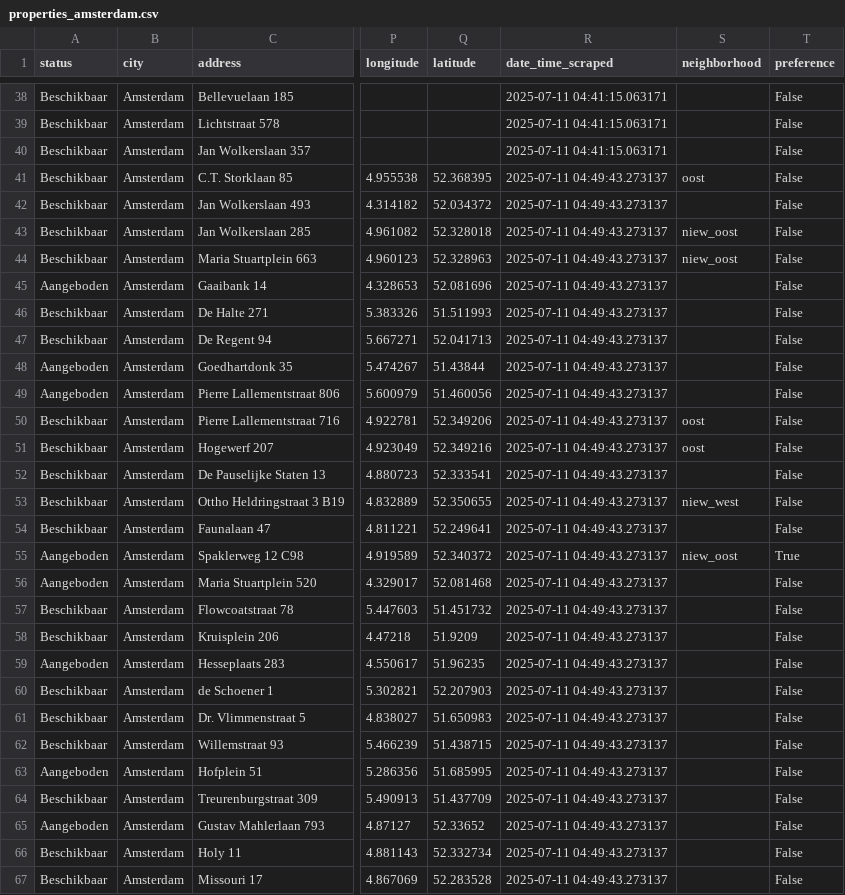
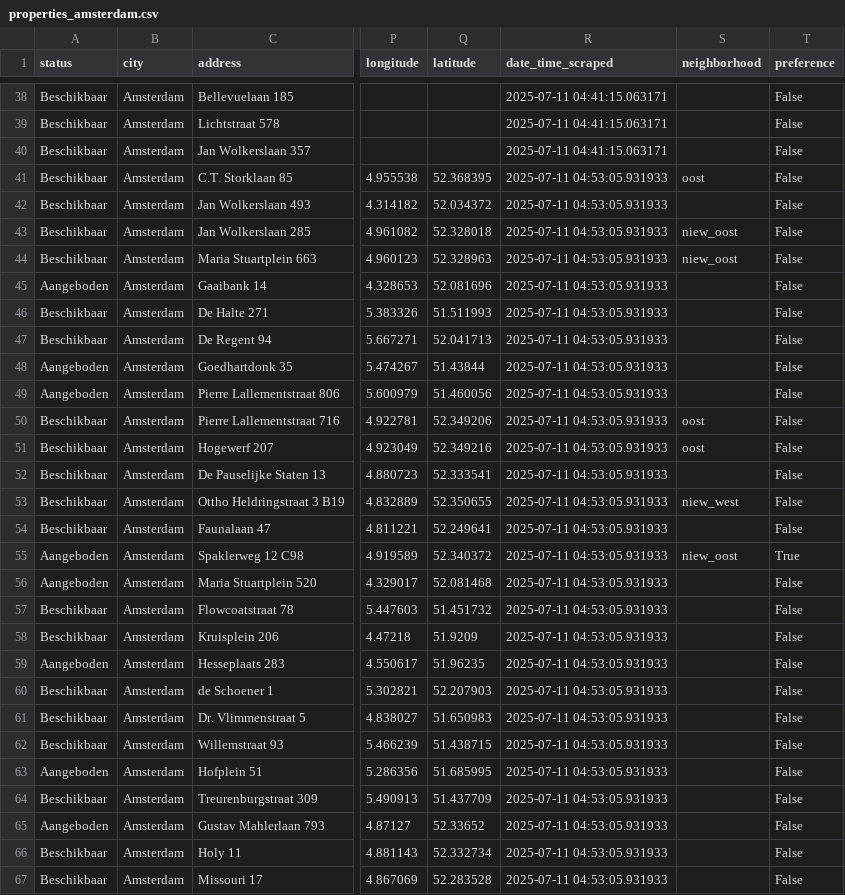
Before and after one commit to Lebramjames/housing-tool, a CSV file: data/huren/properties_amsterdam.csv, drawn as a sheet; only a part is shown, gaps mark what is left out; the diff covers the shown part only; the diff names each change by its address in the sheet, - before the commit and + after, or states it on an @@ line.

```diff
--- a/data/huren/properties_amsterdam.csv
+++ b/data/huren/properties_amsterdam.csv
-R41:R67 (date_time_scraped): 2025-07-11 04:49:43.273137
+R41:R67 (date_time_scraped): 2025-07-11 04:53:05.931933
```
Also changed, not shown: 171 edited cells elsewhere in this file, data/huren/bouwinvest_amsterdam.csv, data/huren/ikwilhuren_amsterdam.csv.
